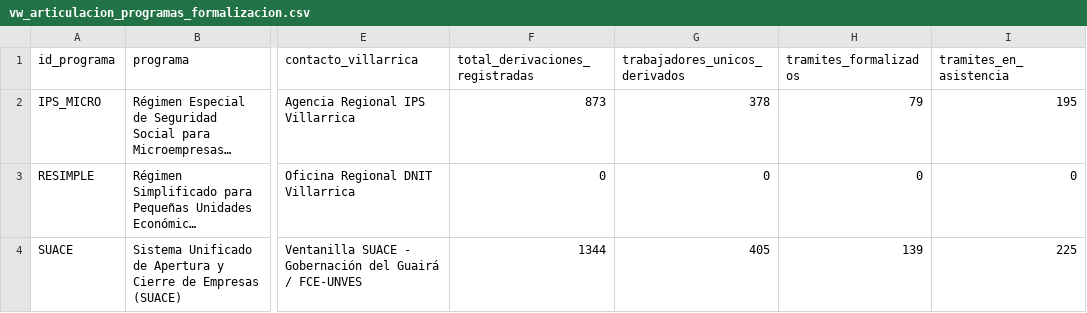
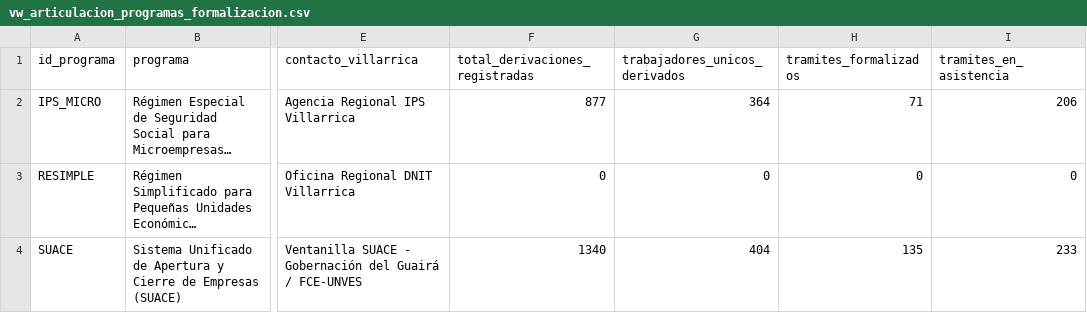
Before and after one commit to gilgapy/sig-informalidad-villarrica, a CSV file: r-analysis/data/vw_articulacion_programas_formalizacion.csv, drawn as a sheet; only a part is shown, gaps mark what is left out; long unchanged cells end in …; the diff names each change by its address in the sheet, - before the commit and + after, or states it on an @@ line.

```diff
--- a/r-analysis/data/vw_articulacion_programas_formalizacion.csv
+++ b/r-analysis/data/vw_articulacion_programas_formalizacion.csv
-F2 (total_derivaciones_registradas): 873
+F2 (total_derivaciones_registradas): 877
-G2 (trabajadores_unicos_derivados): 378
+G2 (trabajadores_unicos_derivados): 364
-H2 (tramites_formalizados): 79
+H2 (tramites_formalizados): 71
-I2 (tramites_en_asistencia): 195
+I2 (tramites_en_asistencia): 206
-F4 (total_derivaciones_registradas): 1344
+F4 (total_derivaciones_registradas): 1340
-G4 (trabajadores_unicos_derivados): 405
+G4 (trabajadores_unicos_derivados): 404
-H4 (tramites_formalizados): 139
+H4 (tramites_formalizados): 135
-I4 (tramites_en_asistencia): 225
+I4 (tramites_en_asistencia): 233
```
Also changed, not shown: r-analysis/data/barrios_villarrica.csv, r-analysis/data/marketing_kpis_diario.csv, 18 other files.
